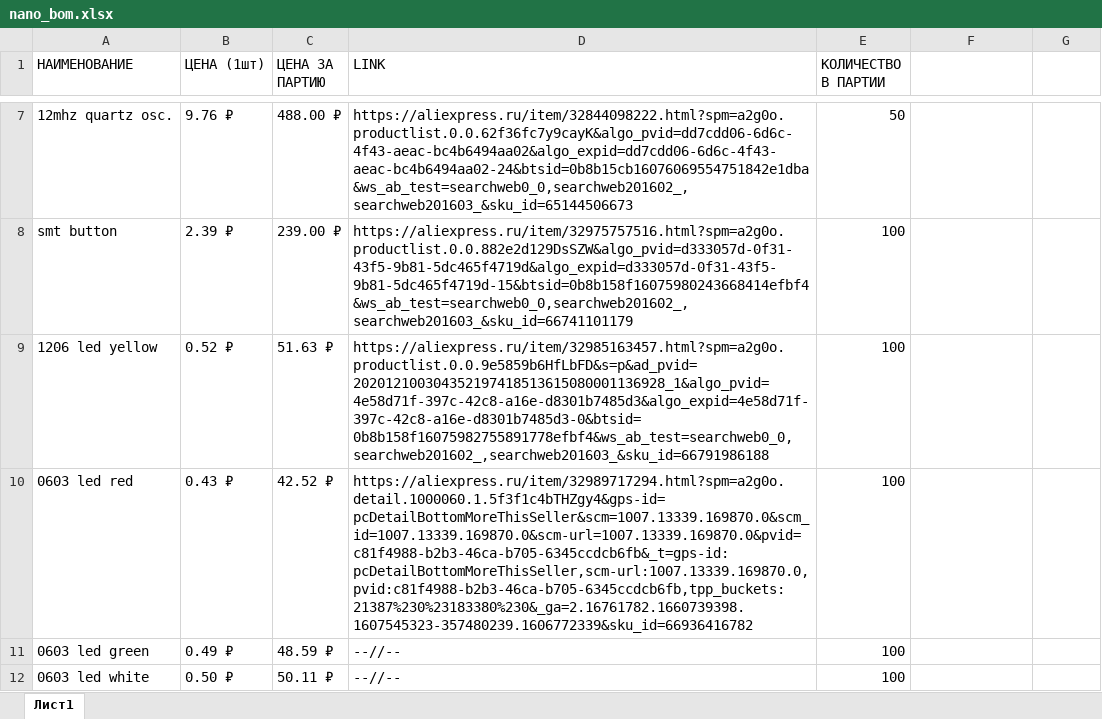
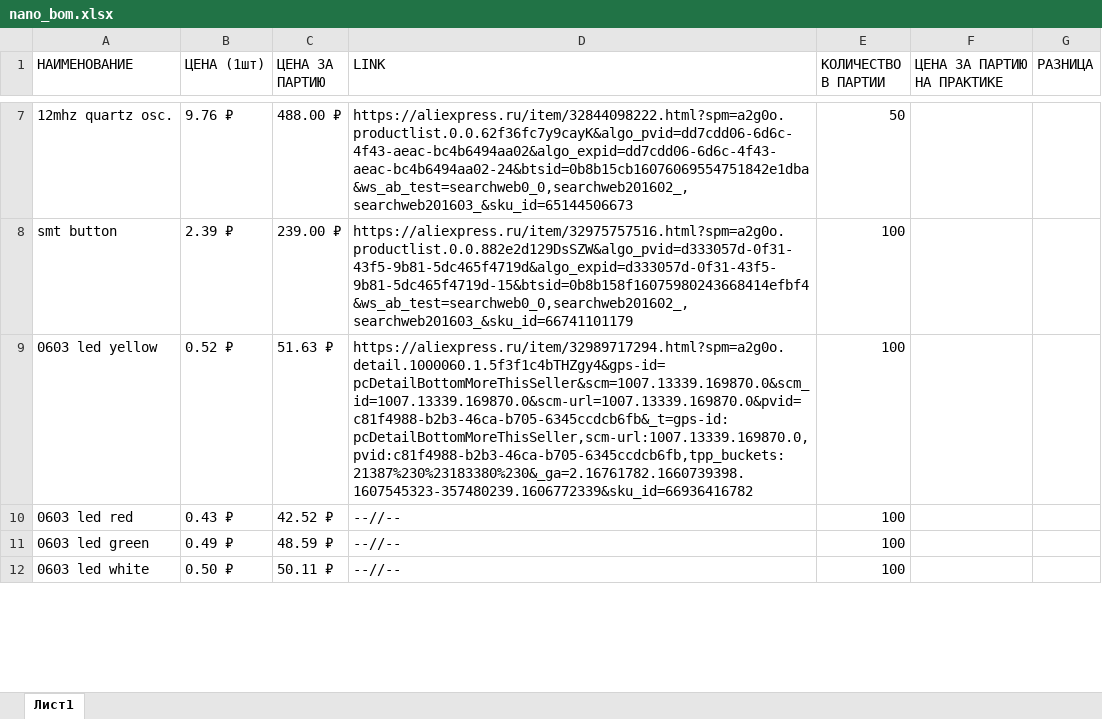
Before and after one commit to whs31/nano_clone_atmega168, an Excel workbook: nano_bom.xlsx, sheet Лист1, drawn as a sheet; only a part is shown, gaps mark what is left out; values as stored, in another font and other column widths than the file's, no cell formats; charts and pictures not drawn; the diff covers the shown part only; the diff names each change by its address in the sheet, - before the commit and + after, or states it on an @@ line.

Commit message:
список компонентов 2.0

```diff
--- a/nano_bom.xlsx (sheet Лист1)
+++ b/nano_bom.xlsx (sheet Лист1)
-F1: (empty)
+F1: ЦЕНА ЗА ПАРТИЮ НА ПРАКТИКЕ
-G1: (empty)
+G1: РАЗНИЦА
-A9 (НАИМЕНОВАНИЕ): 1206 led yellow
+A9 (НАИМЕНОВАНИЕ): 0603 led yellow
-D9 (LINK): https://aliexpress.ru/item/32985163457.html?spm=a2g0o.productlist.0.0.9e5859b6HfLbFD&s=p&ad_pvid=202012100304352197418513615080001136928_1&algo_pvid=4e58d71f-397c-42c8-a16e-d8301b7485d3&algo_expid=4e58d71f-397c-42c8-a16e-d8301b7485d3-0&btsid=0b8b158f16075982755891778efbf4&ws_ab_test=searchweb0_0,searchweb201602_,searchweb201603_&sku_id=66791986188
+D9 (LINK): https://aliexpress.ru/item/32989717294.html?spm=a2g0o.detail.1000060.1.5f3f1c4bTHZgy4&gps-id=pcDetailBottomMoreThisSeller&scm=1007.13339.169870.0&scm_id=1007.13339.169870.0&scm-url=1007.13339.169870.0&pvid=c81f4988-b2b3-46ca-b705-6345ccdcb6fb&_t=gps-id:pcDetailBottomMoreThisSeller,scm-url:1007.13339.169870.0,pvid:c81f4988-b2b3-46ca-b705-6345ccdcb6fb,tpp_buckets:21387%230%23183380%230&_ga=2.16761782.1660739398.1607545323-357480239.1606772339&sku_id=66936416782
-D10 (LINK): https://aliexpress.ru/item/32989717294.html?spm=a2g0o.detail.1000060.1.5f3f1c4bTHZgy4&gps-id=pcDetailBottomMoreThisSeller&scm=1007.13339.169870.0&scm_id=1007.13339.169870.0&scm-url=1007.13339.169870.0&pvid=c81f4988-b2b3-46ca-b705-6345ccdcb6fb&_t=gps-id:pcDetailBottomMoreThisSeller,scm-url:1007.13339.169870.0,pvid:c81f4988-b2b3-46ca-b705-6345ccdcb6fb,tpp_buckets:21387%230%23183380%230&_ga=2.16761782.1660739398.1607545323-357480239.1606772339&sku_id=66936416782
+D10 (LINK): --//--
```
Also changed, not shown: 4 added rows, 1 removed row and 2 edited cells elsewhere in this sheet, cell formats, charts or pictures.
